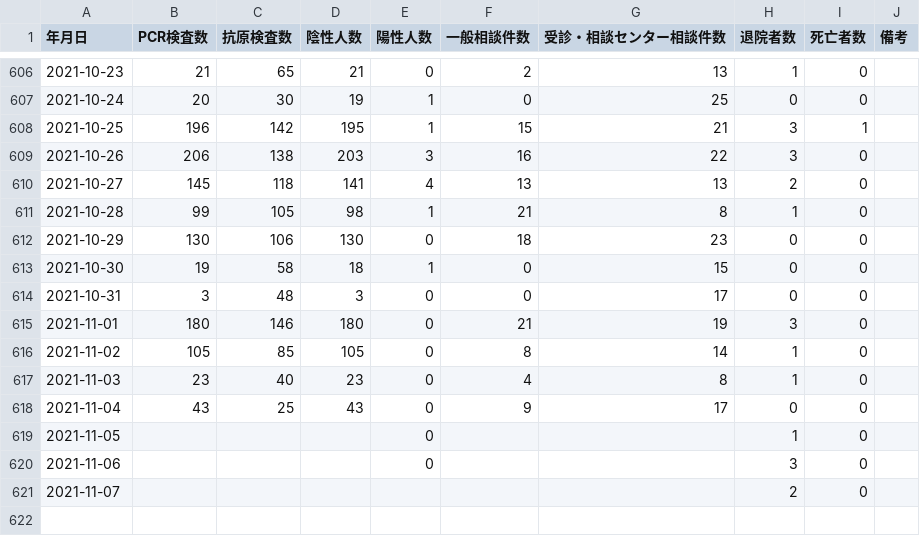
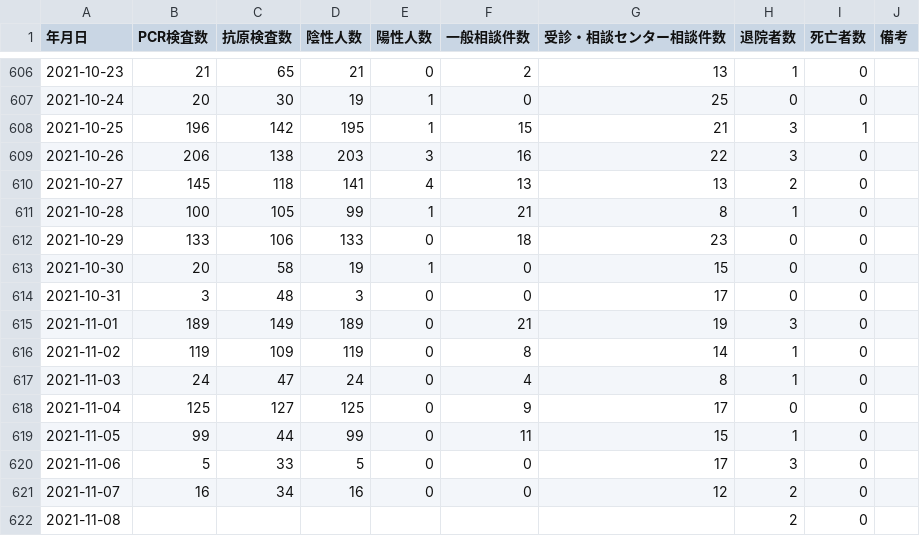
Before and after one commit to terachan0117/covid19-toyama-opendata, a CSV file: data/toyama_counts.csv, drawn as a sheet; only a part is shown, gaps mark what is left out.

```diff
--- a/data/toyama_counts.csv
+++ b/data/toyama_counts.csv
@@ -610,12 +610,13 @@
 2021-10-27,145,118,141,4,13,13,2,0,
-2021-10-28,99,105,98,1,21,8,1,0,
-2021-10-29,130,106,130,0,18,23,0,0,
-2021-10-30,19,58,18,1,0,15,0,0,
+2021-10-28,100,105,99,1,21,8,1,0,
+2021-10-29,133,106,133,0,18,23,0,0,
+2021-10-30,20,58,19,1,0,15,0,0,
 2021-10-31,3,48,3,0,0,17,0,0,
-2021-11-01,180,146,180,0,21,19,3,0,
-2021-11-02,105,85,105,0,8,14,1,0,
-2021-11-03,23,40,23,0,4,8,1,0,
-2021-11-04,43,25,43,0,9,17,0,0,
-2021-11-05,,,,0,,,1,0,
-2021-11-06,,,,0,,,3,0,
-2021-11-07,,,,,,,2,0,
+2021-11-01,189,149,189,0,21,19,3,0,
+2021-11-02,119,109,119,0,8,14,1,0,
+2021-11-03,24,47,24,0,4,8,1,0,
+2021-11-04,125,127,125,0,9,17,0,0,
+2021-11-05,99,44,99,0,11,15,1,0,
+2021-11-06,5,33,5,0,0,17,3,0,
+2021-11-07,16,34,16,0,0,12,2,0,
+2021-11-08,,,,,,,2,0,
```
Also changed, not shown: data/160008_toyama_covid19_antigen_test_people.csv, data/160008_toyama_covid19_call_center.csv, 5 other files.
